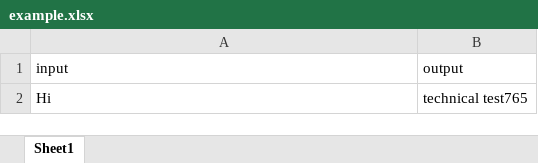
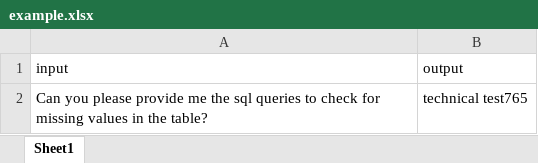
Before and after one commit to shubhamprateek/Dolly, an Excel workbook: example.xlsx, sheet Sheet1, drawn as a sheet; values as stored, in another font and other column widths than the file's, no borders; the diff names each change by its address in the sheet, - before the commit and + after, or states it on an @@ line.

```diff
--- a/example.xlsx (sheet Sheet1)
+++ b/example.xlsx (sheet Sheet1)
-A2 (input): Hi
+A2 (input): Can you please provide me the sql queries to check for missing values in the table?
```
Also changed, not shown: 2 other files.
